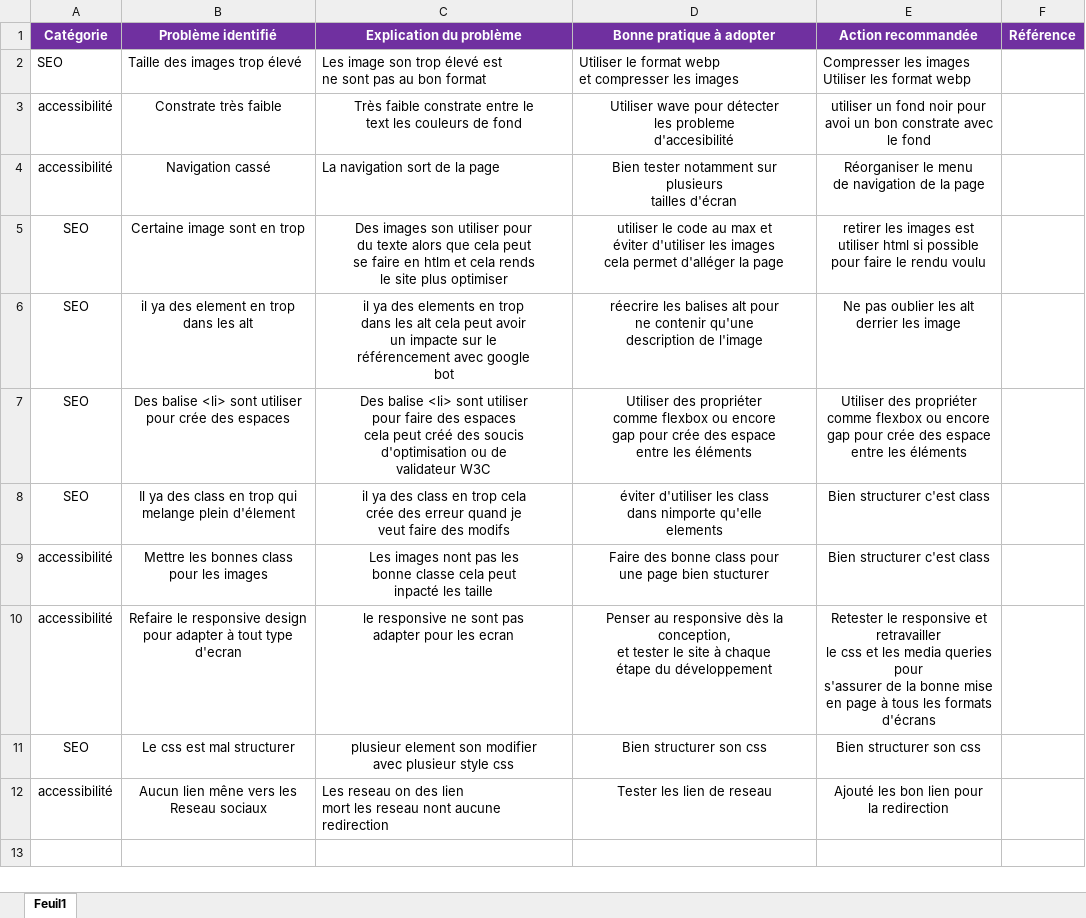
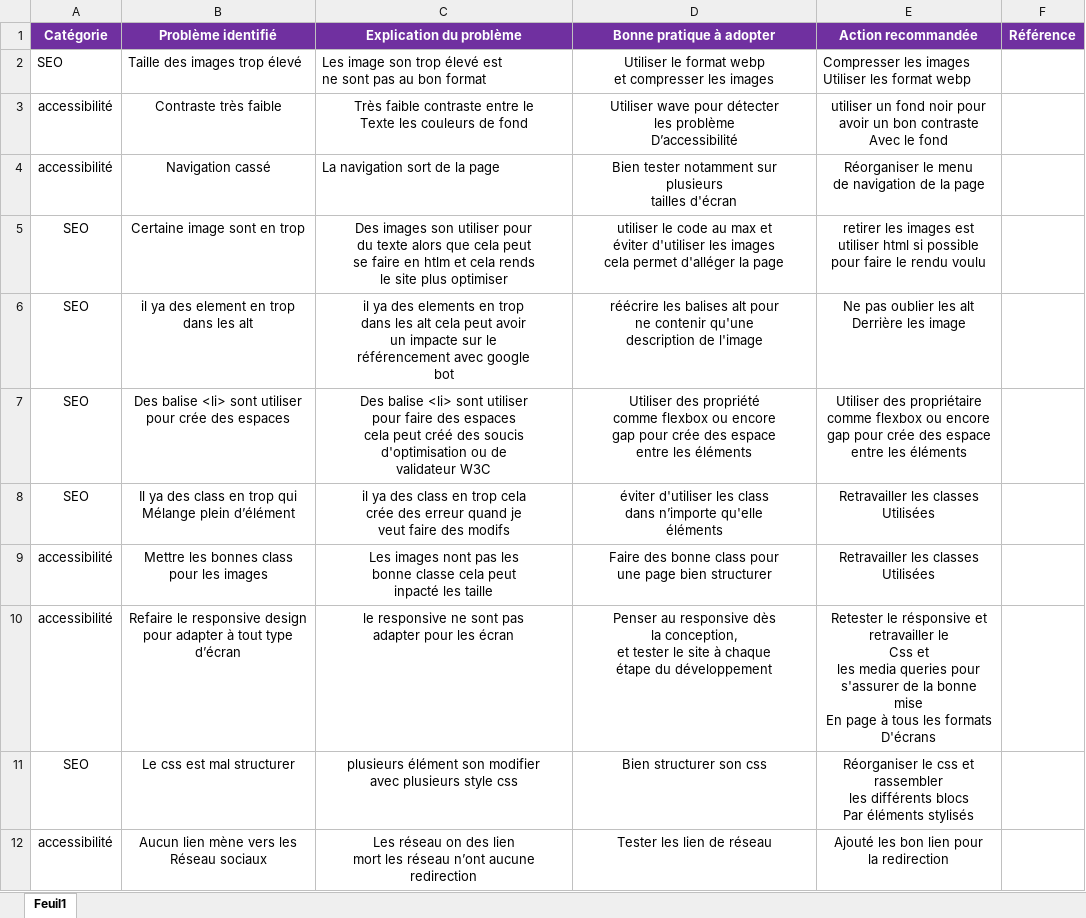
Before and after one commit to Major-117/La-panthere-agence, an Excel workbook: Modèle-audit-SEO (1) (1).xlsx, sheet Feuil1, drawn as a sheet; values as stored, in another font and other column widths than the file's, no borders; charts and pictures not drawn; ↵ is a line break in a cell; the diff names each change by its address in the sheet, - before the commit and + after, or states it on an @@ line.

```diff
--- a/Modèle-audit-SEO (1) (1).xlsx (sheet Feuil1)
+++ b/Modèle-audit-SEO (1) (1).xlsx (sheet Feuil1)
-D2 alignment: left
+D2 alignment: center
-B3 (Problème identifié): Constrate très faible
+B3 (Problème identifié): Contraste très faible
-C3 (Explication du problème): Très faible constrate entre le ↵ text les couleurs…
+C3 (Explication du problème): Très faible contraste entre le ↵ Texte les couleurs…
-D3 (Bonne pratique à adopter): …détecter ↵ les probleme ↵ d'accesibilité
+D3 (Bonne pratique à adopter): …détecter ↵ les problème ↵ D’accessibilité
-E3 (Action recommandée): …noir pour ↵ avoi un bon constrate avec ↵ le fond
+E3 (Action recommandée): …noir pour ↵ avoir un bon contraste ↵ Avec le fond
-D6 (Bonne pratique à adopter): réecrire les balises…
+D6 (Bonne pratique à adopter): réécrire les balises…
-E6 (Action recommandée): Ne pas oublier les alt ↵ derrier les image
+E6 (Action recommandée): Ne pas oublier les alt ↵ Derrière les image
-D7 (Bonne pratique à adopter): Utiliser des propriéter ↵ comme flexbox…
+D7 (Bonne pratique à adopter): Utiliser des propriété ↵ comme flexbox…
-E7 (Action recommandée): Utiliser des propriéter ↵ comme flexbox…
+E7 (Action recommandée): Utiliser des propriétaire ↵ comme flexbox…
-B8 (Problème identifié): …trop qui ↵ melange plein d'élement
+B8 (Problème identifié): …trop qui ↵ Mélange plein d’élément
-D8 (Bonne pratique à adopter): …class ↵ dans nimporte qu'elle ↵ elements
+D8 (Bonne pratique à adopter): …class ↵ dans n’importe qu'elle ↵ éléments
-E8:E9 (Action recommandée): Bien structurer c'est class
+E8:E9 (Action recommandée): Retravailler les classes ↵ Utilisées
-D9 (Bonne pratique à adopter): …page bien stucturer
+D9 (Bonne pratique à adopter): …page bien structurer
-B10 (Problème identifié): …tout type ↵ d'ecran
+B10 (Problème identifié): …tout type ↵ d’écran
-C10 (Explication du problème): …pour les ecran
+C10 (Explication du problème): …pour les écran
-D10 (Bonne pratique à adopter): …du développement
+D10 (Bonne pratique à adopter): …du développement
-E10 (Action recommandée): Retester le responsive et ↵ retravailler ↵ le css et les media queries ↵ pour ↵ s'assurer de la bonne mise ↵ en page à tous les formats ↵ d'écrans
+E10 (Action recommandée): Retester le résponsive et ↵ retravailler le ↵ Css et ↵ les media queries pour ↵ s'assurer de la bonne ↵ mise ↵ En page à tous les formats ↵ D'écrans
-C11 (Explication du problème): plusieur element son modifier ↵ avec plusieur style css
+C11 (Explication du problème): plusieurs élément son modifier ↵ avec plusieurs style css
-E11 (Action recommandée): Bien structurer son css
+E11 (Action recommandée): Réorganiser le css et ↵ rassembler ↵ les différents blocs ↵ Par éléments stylisés
-B12 (Problème identifié): Aucun lien mêne vers les ↵ Reseau sociaux
+B12 (Problème identifié): Aucun lien mène vers les ↵ Réseau sociaux
-C12 (Explication du problème): Les reseau on des lien ↵ mort les reseau nont aucune ↵ redirection
+C12 (Explication du problème): Les réseau on des lien ↵ mort les réseau n’ont aucune ↵ redirection
-C12 alignment: left
+C12 alignment: center
-D12 (Bonne pratique à adopter): Tester les lien de reseau
+D12 (Bonne pratique à adopter): Tester les lien de réseau
```
Also changed, not shown: charts or pictures, 2 other files.
